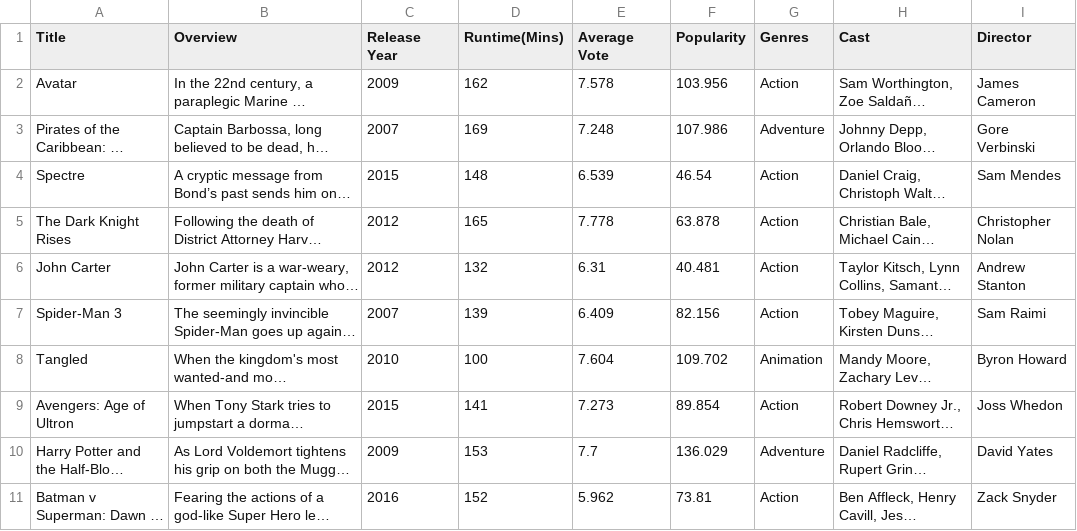
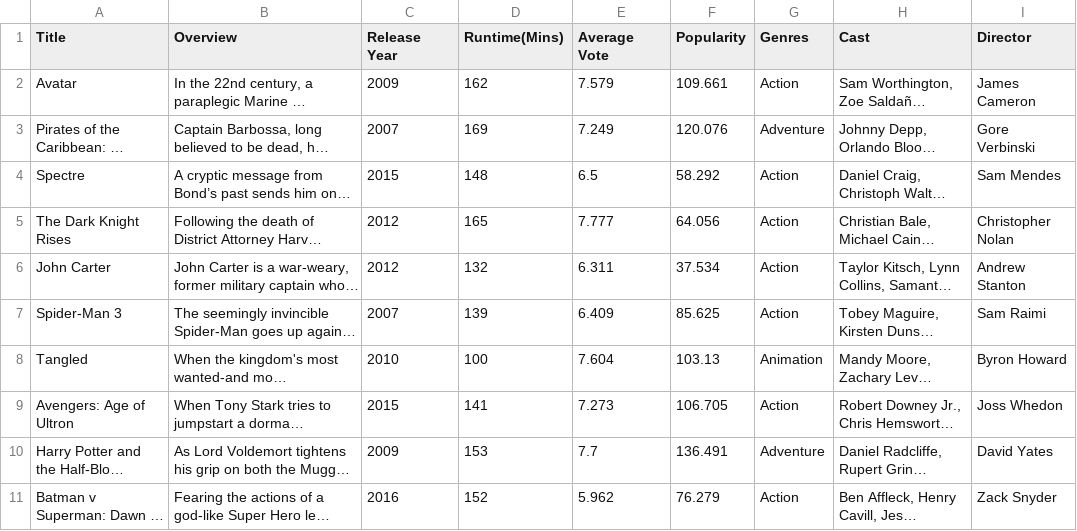
Before and after one commit to granth-02/CineMetric, a CSV file: User_Data.csv, drawn as a sheet; only a part is shown; long unchanged cells end in …; the diff covers the shown part only; the diff names each change by its address in the sheet, - before the commit and + after, or states it on an @@ line.

```diff
--- a/User_Data.csv
+++ b/User_Data.csv
-E2 (Average Vote): 7.578
+E2 (Average Vote): 7.579
-F2 (Popularity): 103.956
+F2 (Popularity): 109.661
-E3 (Average Vote): 7.248
+E3 (Average Vote): 7.249
-F3 (Popularity): 107.986
+F3 (Popularity): 120.076
-E4 (Average Vote): 6.539
+E4 (Average Vote): 6.5
-F4 (Popularity): 46.54
+F4 (Popularity): 58.292
-E5 (Average Vote): 7.778
+E5 (Average Vote): 7.777
-F5 (Popularity): 63.878
+F5 (Popularity): 64.056
-E6 (Average Vote): 6.31
+E6 (Average Vote): 6.311
-F6 (Popularity): 40.481
+F6 (Popularity): 37.534
-F7 (Popularity): 82.156
+F7 (Popularity): 85.625
-F8 (Popularity): 109.702
+F8 (Popularity): 103.13
-F9 (Popularity): 89.854
+F9 (Popularity): 106.705
-F10 (Popularity): 136.029
+F10 (Popularity): 136.491
-F11 (Popularity): 73.81
+F11 (Popularity): 76.279
```
Also changed, not shown: 10 removed rows elsewhere in this file, 3 other files.
